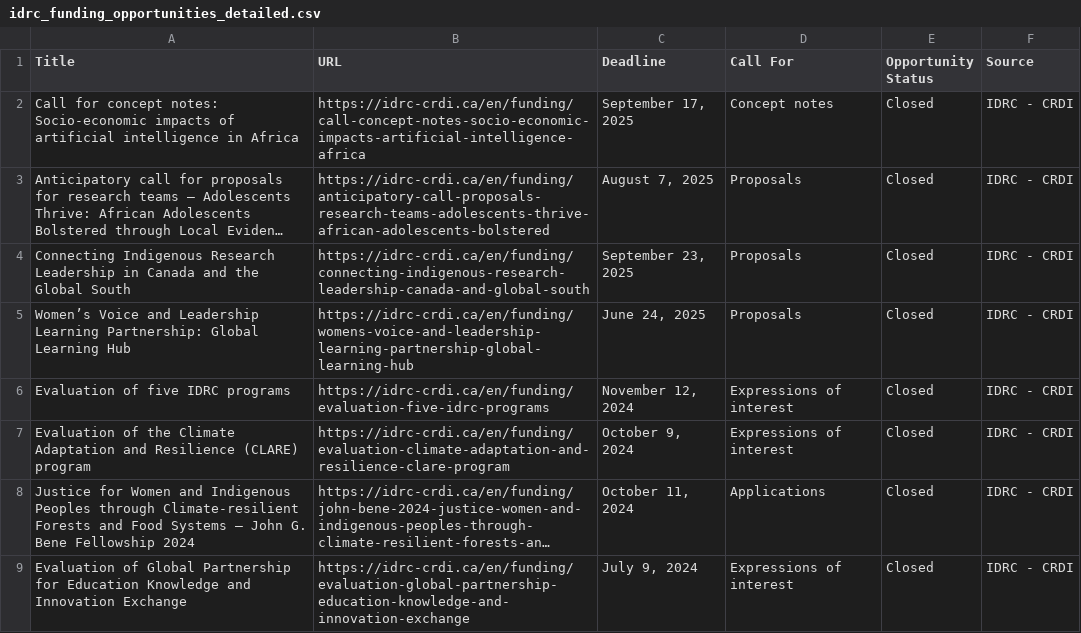
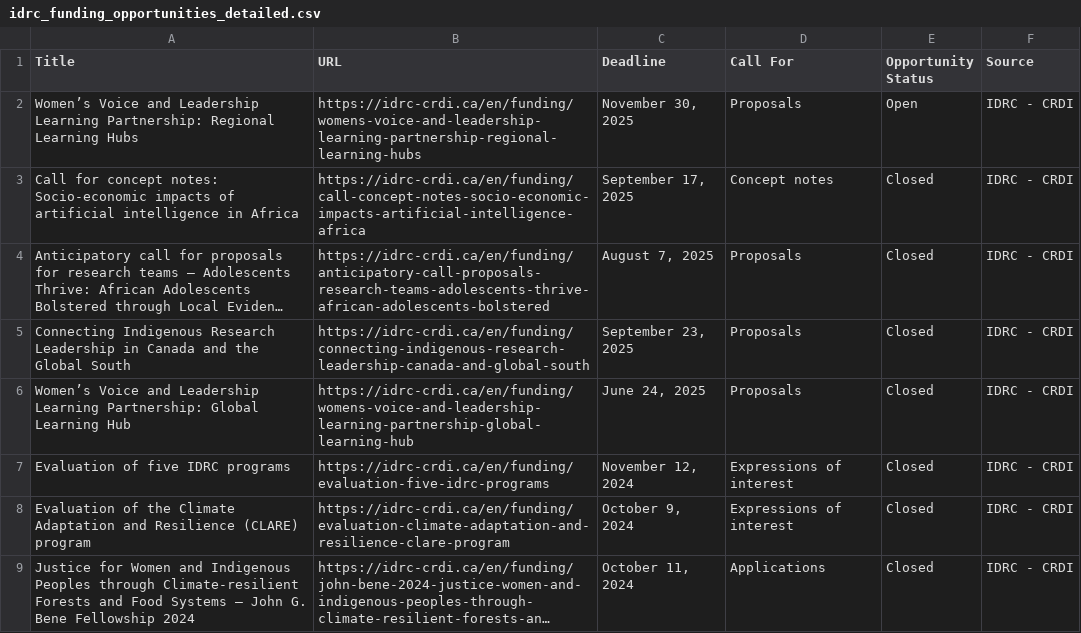
Before and after one commit to Adeben33/idrc-funding-scraper, a CSV file: idrc_funding_opportunities_detailed.csv, drawn as a sheet; only a part is shown; the shorter side is filled out with more unchanged rows; long unchanged cells end in …; the diff names each change by its address in the sheet, - before the commit and + after, or states it on an @@ line.

```diff
--- a/idrc_funding_opportunities_detailed.csv
+++ b/idrc_funding_opportunities_detailed.csv
+row 2: Women’s Voice and Leadership Learning Partnership: Regional Learning Hubs | https://idrc-crdi.ca/en/funding/womens-voice-and-leadership-learning-partnership-regional-learning-hubs | November 30, 2025 | Proposals | Open | IDRC - CRDI
```
Also changed, not shown: 1 other file.
